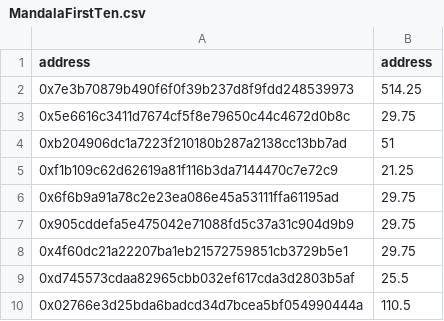
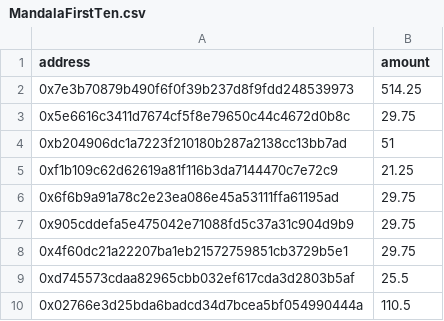
Before and after one commit to bounty0x/ReewardCSVs, a CSV file: MandalaFirstTen.csv, drawn as a sheet.

```diff
--- a/MandalaFirstTen.csv
+++ b/MandalaFirstTen.csv
@@ -1,2 +1,2 @@
-address,address
+address,amount
 0x7e3b70879b490f6f0f39b237d8f9fdd248539973,514.25
```
Also changed, not shown: MandalaResults.csv.
